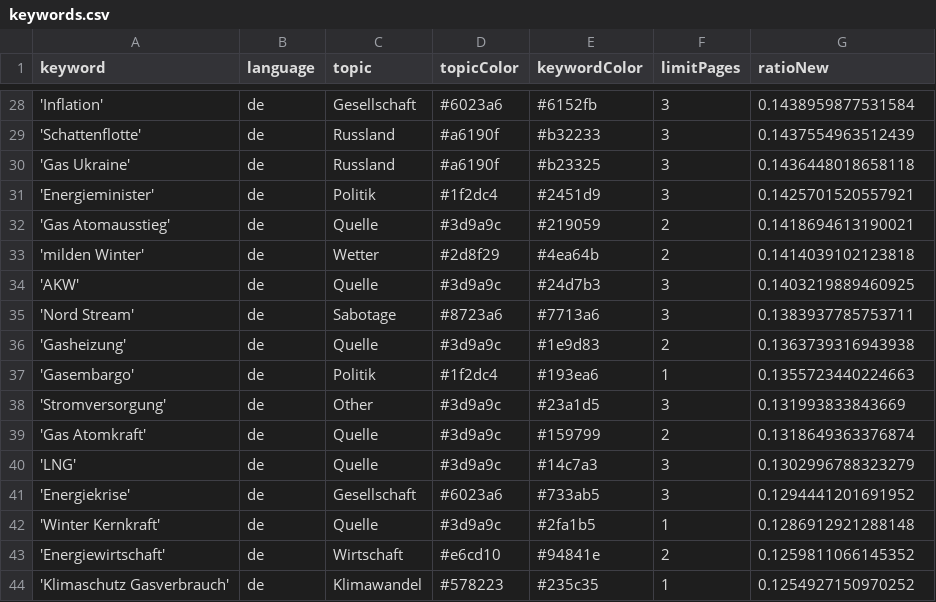
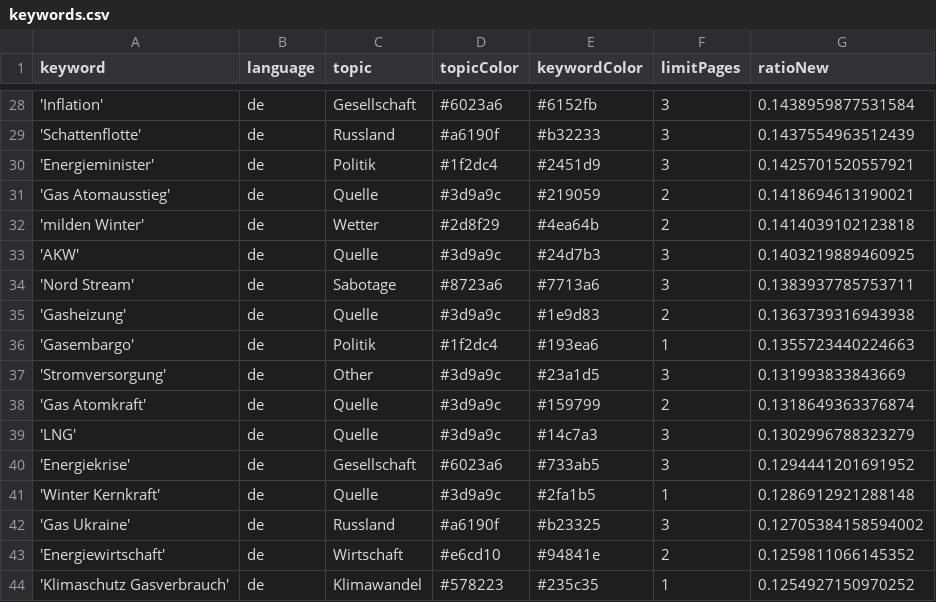
Before and after one commit to newsWhisperer/winterWeapon, a CSV file: keywords.csv, drawn as a sheet; only a part is shown, gaps mark what is left out; removed rows and columns are numbered as before the commit, all else as after; the diff names each change by its address in the sheet, - before the commit and + after, or states it on an @@ line.

Commit message:
Commit from GitHub Actions (harvest:0.0)

```diff
--- a/keywords.csv
+++ b/keywords.csv
-row 30: 'Gas Ukraine' | de | Russland | #a6190f | #b23325 | 3 | 0.1436448018658118
+row 42: 'Gas Ukraine' | de | Russland | #a6190f | #b23325 | 3 | 0.12705384158594002
```
